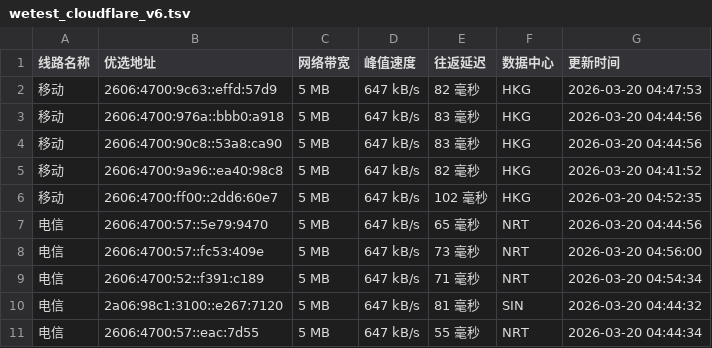
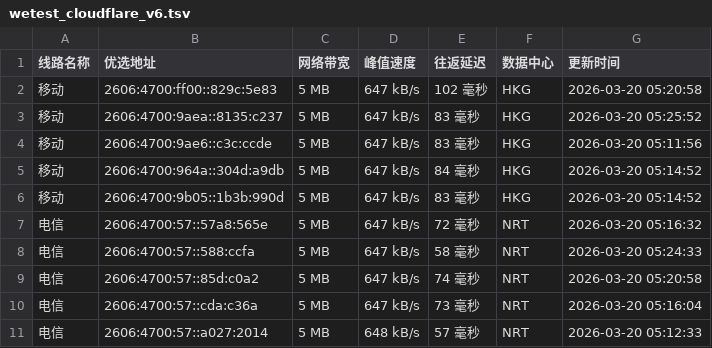
Before and after one commit to CF-IP/cf-ip.github.io, a TSV file: data/wetest_cloudflare_v6.tsv, drawn as a sheet.

```diff
--- a/data/wetest_cloudflare_v6.tsv
+++ b/data/wetest_cloudflare_v6.tsv
@@ -1,11 +1,11 @@
 线路名称	优选地址	网络带宽	峰值速度	往返延迟	数据中心	更新时间
-移动	2606:4700:9c63::effd:57d9	5 MB	647 kB/s	82 毫秒	HKG	2026-03-20 04:47:53
-移动	2606:4700:976a::bbb0:a918	5 MB	647 kB/s	83 毫秒	HKG	2026-03-20 04:44:56
-移动	2606:4700:90c8::53a8:ca90	5 MB	647 kB/s	83 毫秒	HKG	2026-03-20 04:44:56
-移动	2606:4700:9a96::ea40:98c8	5 MB	647 kB/s	82 毫秒	HKG	2026-03-20 04:41:52
-移动	2606:4700:ff00::2dd6:60e7	5 MB	647 kB/s	102 毫秒	HKG	2026-03-20 04:52:35
-电信	2606:4700:57::5e79:9470	5 MB	647 kB/s	65 毫秒	NRT	2026-03-20 04:44:56
-电信	2606:4700:57::fc53:409e	5 MB	647 kB/s	73 毫秒	NRT	2026-03-20 04:56:00
-电信	2606:4700:52::f391:c189	5 MB	647 kB/s	71 毫秒	NRT	2026-03-20 04:54:34
-电信	2a06:98c1:3100::e267:7120	5 MB	647 kB/s	81 毫秒	SIN	2026-03-20 04:44:32
-电信	2606:4700:57::eac:7d55	5 MB	647 kB/s	55 毫秒	NRT	2026-03-20 04:44:34
+移动	2606:4700:ff00::829c:5e83	5 MB	647 kB/s	102 毫秒	HKG	2026-03-20 05:20:58
+移动	2606:4700:9aea::8135:c237	5 MB	647 kB/s	83 毫秒	HKG	2026-03-20 05:25:52
+移动	2606:4700:9ae6::c3c:ccde	5 MB	647 kB/s	83 毫秒	HKG	2026-03-20 05:11:56
+移动	2606:4700:964a::304d:a9db	5 MB	647 kB/s	84 毫秒	HKG	2026-03-20 05:14:52
+移动	2606:4700:9b05::1b3b:990d	5 MB	647 kB/s	83 毫秒	HKG	2026-03-20 05:14:52
+电信	2606:4700:57::57a8:565e	5 MB	647 kB/s	72 毫秒	NRT	2026-03-20 05:16:32
+电信	2606:4700:57::588:ccfa	5 MB	647 kB/s	58 毫秒	NRT	2026-03-20 05:24:33
+电信	2606:4700:57::85d:c0a2	5 MB	647 kB/s	74 毫秒	NRT	2026-03-20 05:20:58
+电信	2606:4700:57::cda:c36a	5 MB	647 kB/s	73 毫秒	NRT	2026-03-20 05:16:04
+电信	2606:4700:57::a027:2014	5 MB	648 kB/s	57 毫秒	NRT	2026-03-20 05:12:33
```
Also changed, not shown: data/api_uouin_com.tsv, data/wetest_cloudflare_v4.tsv, 4 other files.
